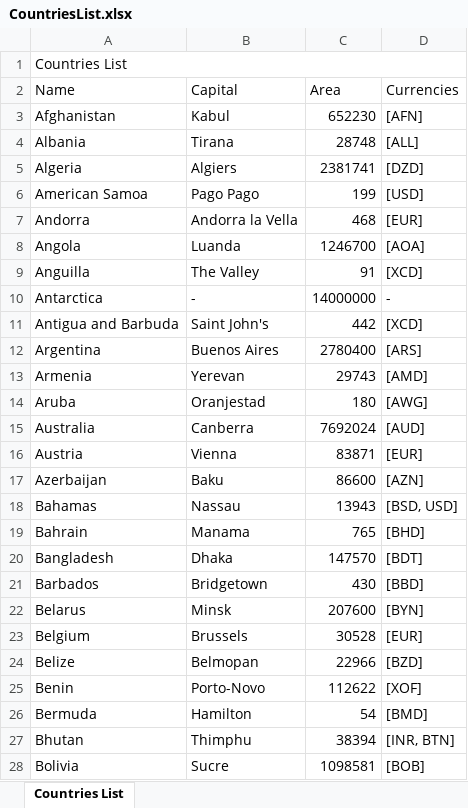
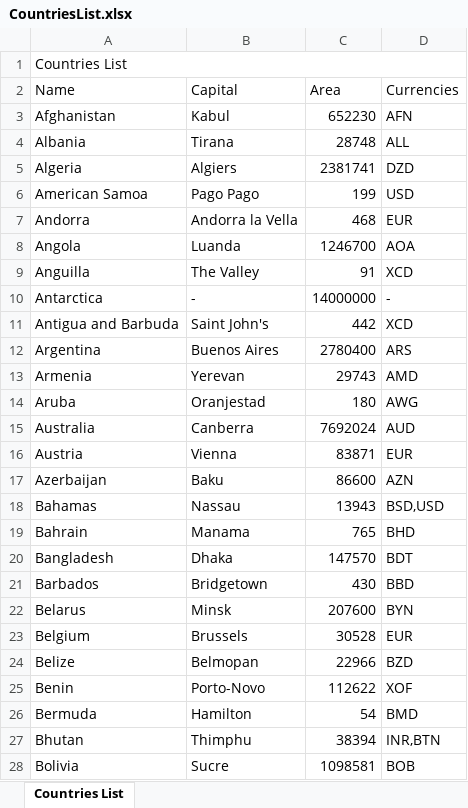
Before and after one commit to AnaBilecki/desafio-tunts, an Excel workbook: CountriesList.xlsx, sheet Countries List, drawn as a sheet; only a part is shown; values as stored, in another font and other column widths than the file's, no borders; the diff covers the shown part only; the diff names each change by its address in the sheet, - before the commit and + after, or states it on an @@ line.

Commit message:
Format currencies

```diff
--- a/CountriesList.xlsx (sheet Countries List)
+++ b/CountriesList.xlsx (sheet Countries List)
-D3 (Currencies): [AFN]
+D3 (Currencies): AFN
-D4 (Currencies): [ALL]
+D4 (Currencies): ALL
-D5 (Currencies): [DZD]
+D5 (Currencies): DZD
-D6 (Currencies): [USD]
+D6 (Currencies): USD
-D7 (Currencies): [EUR]
+D7 (Currencies): EUR
-D8 (Currencies): [AOA]
+D8 (Currencies): AOA
-D9 (Currencies): [XCD]
+D9 (Currencies): XCD
-D11 (Currencies): [XCD]
+D11 (Currencies): XCD
-D12 (Currencies): [ARS]
+D12 (Currencies): ARS
-D13 (Currencies): [AMD]
+D13 (Currencies): AMD
-D14 (Currencies): [AWG]
+D14 (Currencies): AWG
-D15 (Currencies): [AUD]
+D15 (Currencies): AUD
-D16 (Currencies): [EUR]
+D16 (Currencies): EUR
-D17 (Currencies): [AZN]
+D17 (Currencies): AZN
-D18 (Currencies): [BSD, USD]
+D18 (Currencies): BSD,USD
-D19 (Currencies): [BHD]
+D19 (Currencies): BHD
-D20 (Currencies): [BDT]
+D20 (Currencies): BDT
-D21 (Currencies): [BBD]
+D21 (Currencies): BBD
-D22 (Currencies): [BYN]
+D22 (Currencies): BYN
-D23 (Currencies): [EUR]
+D23 (Currencies): EUR
-D24 (Currencies): [BZD]
+D24 (Currencies): BZD
-D25 (Currencies): [XOF]
+D25 (Currencies): XOF
-D26 (Currencies): [BMD]
+D26 (Currencies): BMD
-D27 (Currencies): [INR, BTN]
+D27 (Currencies): INR,BTN
-D28 (Currencies): [BOB]
+D28 (Currencies): BOB
```
Also changed, not shown: 222 edited cells elsewhere in this sheet, 4 other files.
